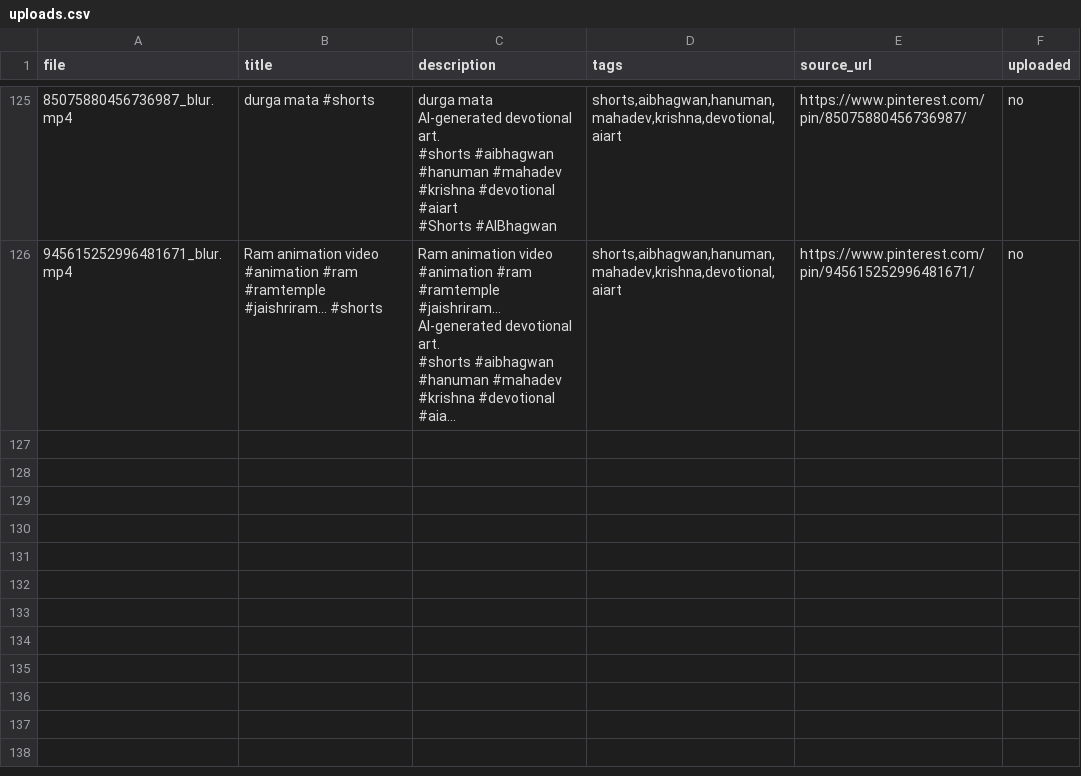
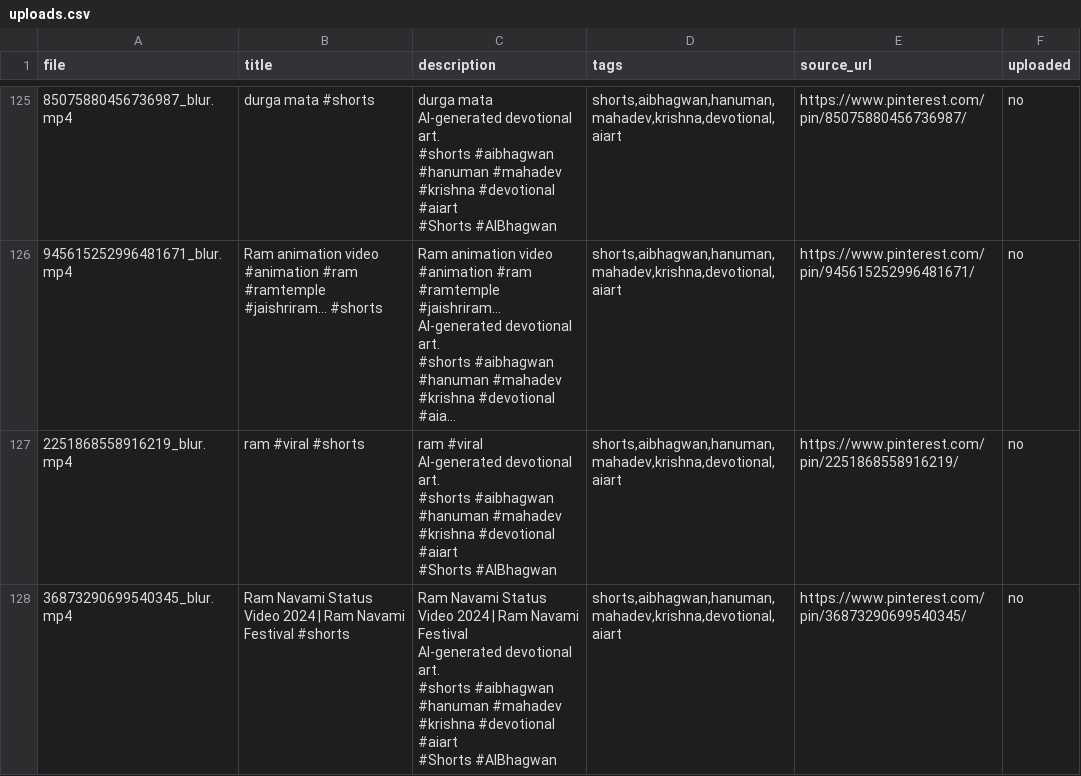
Before and after one commit to chetanJSPro/peace-reels-automation, a CSV file: pin2shorts/uploads.csv, drawn as a sheet; only a part is shown, gaps mark what is left out; long unchanged cells end in …; ↵ is a line break in a cell; the diff names each change by its address in the sheet, - before the commit and + after, or states it on an @@ line.

```diff
--- a/pin2shorts/uploads.csv
+++ b/pin2shorts/uploads.csv
+row 127: 2251868558916219_blur.mp4 | ram #viral #shorts | ram #viral ↵ AI-generated devotional art. ↵ #shorts #aibhagwan #hanuman #mahadev #krishna #devotional #aiart ↵ #Shorts #AIBhagwan | shorts,aibhagwan,hanuman,mahadev,krishna,devotional,aiart | https://www.pinterest.com/pin/2251868558916219/ | no
+row 128: 36873290699540345_blur.mp4 | Ram Navami Status Video 2024 | Ram Navami Festival #shorts | Ram Navami Status Video 2024 | Ram Navami Festival ↵ AI-generated devotional art. ↵ #shorts #aibhagwan #hanuman #mahadev #krishna #devotional #aiart ↵ #Shorts #AIBhagwan | shorts,aibhagwan,hanuman,mahadev,krishna,devotional,aiart | https://www.pinterest.com/pin/36873290699540345/ | no
```
Also changed, not shown: pin2shorts/manifest.csv, 2 other files.
